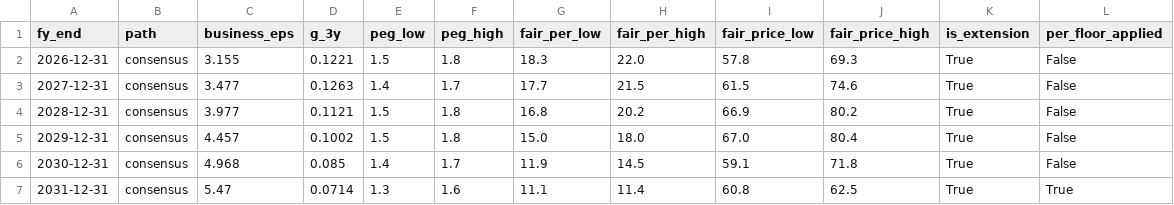
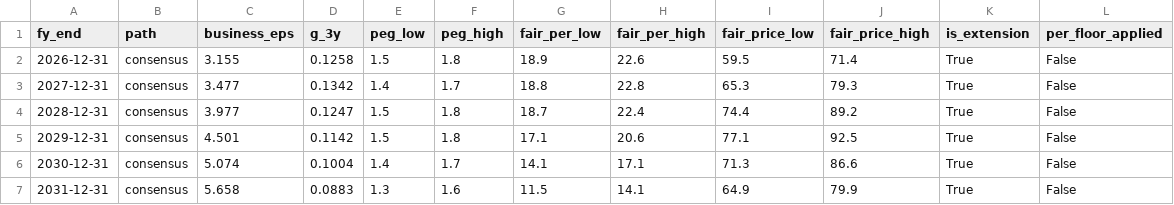
Before and after one commit to fzhmc9vmsh-creator/AI, a CSV file: reports/security-stocks-2026-10/analysis/FTNT_F13.csv, drawn as a sheet; only a part is shown; the diff covers the shown part only.

```diff
--- a/reports/security-stocks-2026-10/analysis/FTNT_F13.csv
+++ b/reports/security-stocks-2026-10/analysis/FTNT_F13.csv
@@ -1,7 +1,7 @@
 fy_end,path,business_eps,g_3y,peg_low,peg_high,fair_per_low,fair_per_high,fair_price_low,fair_price_high,is_extension,per_floor_applied
-2026-12-31,consensus,3.155,0.1221,1.5,1.8,18.3,22.0,57.8,69.3,True,False
-2027-12-31,consensus,3.477,0.1263,1.4,1.7,17.7,21.5,61.5,74.6,True,False
-2028-12-31,consensus,3.977,0.1121,1.5,1.8,16.8,20.2,66.9,80.2,True,False
-2029-12-31,consensus,4.457,0.1002,1.5,1.8,15.0,18.0,67.0,80.4,True,False
-2030-12-31,consensus,4.968,0.085,1.4,1.7,11.9,14.5,59.1,71.8,True,False
-2031-12-31,consensus,5.47,0.0714,1.3,1.6,11.1,11.4,60.8,62.5,True,True
+2026-12-31,consensus,3.155,0.1258,1.5,1.8,18.9,22.6,59.5,71.4,True,False
+2027-12-31,consensus,3.477,0.1342,1.4,1.7,18.8,22.8,65.3,79.3,True,False
+2028-12-31,consensus,3.977,0.1247,1.5,1.8,18.7,22.4,74.4,89.2,True,False
+2029-12-31,consensus,4.501,0.1142,1.5,1.8,17.1,20.6,77.1,92.5,True,False
+2030-12-31,consensus,5.074,0.1004,1.4,1.7,14.1,17.1,71.3,86.6,True,False
+2031-12-31,consensus,5.658,0.0883,1.3,1.6,11.5,14.1,64.9,79.9,True,False
```
Also changed, not shown: 1 added row, 1 removed row and 62 edited cells elsewhere in this file, reports/security-stocks-2026-10/analysis/NET_F18.csv, reports/security-stocks-2026-10/analysis/PANW_F18.csv, 21 other files.
